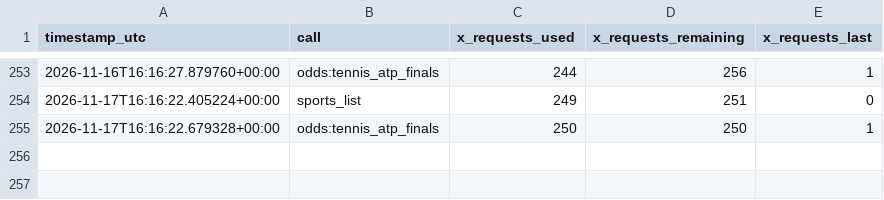
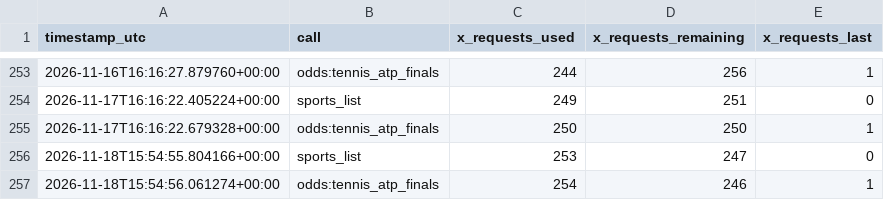
Before and after one commit to frazwil19-gif/prediction-markets-lab, a CSV file: tennis_predictions/credit_log.csv, drawn as a sheet; only a part is shown, gaps mark what is left out.

```diff
--- a/tennis_predictions/credit_log.csv
+++ b/tennis_predictions/credit_log.csv
@@ -255 +255,3 @@ timestamp_utc,call,x_requests_used,x_requests_remaining,x_requests_last
 2026-11-17T16:16:22.679328+00:00,odds:tennis_atp_finals,250,250,1
+2026-11-18T15:54:55.804166+00:00,sports_list,253,247,0
+2026-11-18T15:54:56.061274+00:00,odds:tennis_atp_finals,254,246,1
```
Also changed, not shown: reports/bet_selection_v2_candidates.csv, reports/bet_selection_v2_start_time_resolution.csv, 29 other files.
